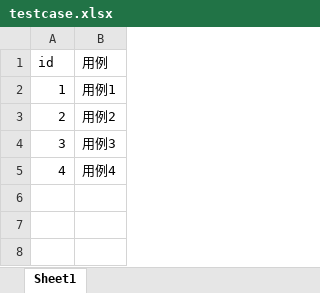
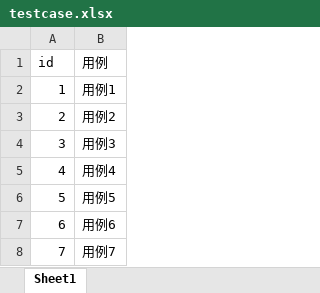
Before and after one commit to fajiwa/test, an Excel workbook: testcase.xlsx, sheet Sheet1, drawn as a sheet; values as stored, in another font and other column widths than the file's, no borders; the diff names each change by its address in the sheet, - before the commit and + after, or states it on an @@ line.

```diff
--- a/testcase.xlsx (sheet Sheet1)
+++ b/testcase.xlsx (sheet Sheet1)
+row 6: 5 | 用例5
+row 7: 6 | 用例6
+row 8: 7 | 用例7
```
Also changed, not shown: 1 other file.
